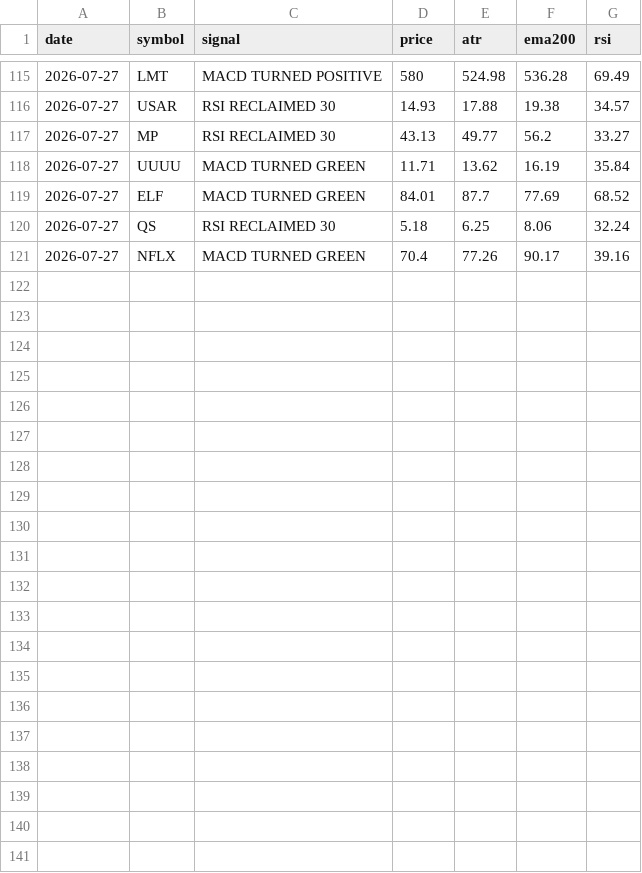
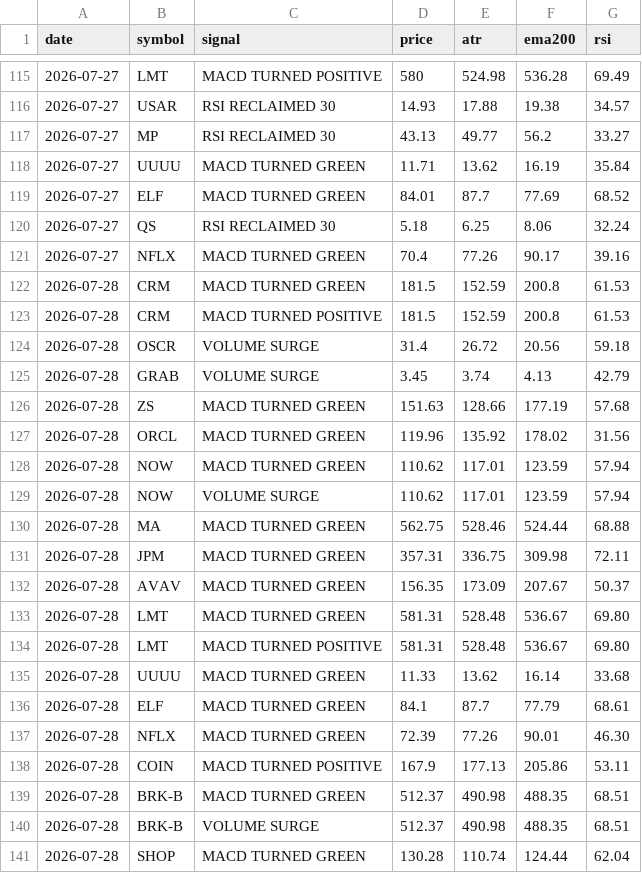
Before and after one commit to jakoel/trading-scanner, a CSV file: data/signals.csv, drawn as a sheet; only a part is shown, gaps mark what is left out; the diff names each change by its address in the sheet, - before the commit and + after, or states it on an @@ line.

```diff
--- a/data/signals.csv
+++ b/data/signals.csv
+row 122: 2026-07-28 | CRM | MACD TURNED GREEN | 181.5 | 152.59 | 200.8 | 61.53
+row 123: 2026-07-28 | CRM | MACD TURNED POSITIVE | 181.5 | 152.59 | 200.8 | 61.53
+row 124: 2026-07-28 | OSCR | VOLUME SURGE | 31.4 | 26.72 | 20.56 | 59.18
+row 125: 2026-07-28 | GRAB | VOLUME SURGE | 3.45 | 3.74 | 4.13 | 42.79
+row 126: 2026-07-28 | ZS | MACD TURNED GREEN | 151.63 | 128.66 | 177.19 | 57.68
+row 127: 2026-07-28 | ORCL | MACD TURNED GREEN | 119.96 | 135.92 | 178.02 | 31.56
+row 128: 2026-07-28 | NOW | MACD TURNED GREEN | 110.62 | 117.01 | 123.59 | 57.94
+row 129: 2026-07-28 | NOW | VOLUME SURGE | 110.62 | 117.01 | 123.59 | 57.94
+row 130: 2026-07-28 | MA | MACD TURNED GREEN | 562.75 | 528.46 | 524.44 | 68.88
+row 131: 2026-07-28 | JPM | MACD TURNED GREEN | 357.31 | 336.75 | 309.98 | 72.11
+row 132: 2026-07-28 | AVAV | MACD TURNED GREEN | 156.35 | 173.09 | 207.67 | 50.37
+row 133: 2026-07-28 | LMT | MACD TURNED GREEN | 581.31 | 528.48 | 536.67 | 69.80
+row 134: 2026-07-28 | LMT | MACD TURNED POSITIVE | 581.31 | 528.48 | 536.67 | 69.80
+row 135: 2026-07-28 | UUUU | MACD TURNED GREEN | 11.33 | 13.62 | 16.14 | 33.68
+row 136: 2026-07-28 | ELF | MACD TURNED GREEN | 84.1 | 87.7 | 77.79 | 68.61
+row 137: 2026-07-28 | NFLX | MACD TURNED GREEN | 72.39 | 77.26 | 90.01 | 46.30
+row 138: 2026-07-28 | COIN | MACD TURNED POSITIVE | 167.9 | 177.13 | 205.86 | 53.11
+row 139: 2026-07-28 | BRK-B | MACD TURNED GREEN | 512.37 | 490.98 | 488.35 | 68.51
+row 140: 2026-07-28 | BRK-B | VOLUME SURGE | 512.37 | 490.98 | 488.35 | 68.51
+row 141: 2026-07-28 | SHOP | MACD TURNED GREEN | 130.28 | 110.74 | 124.44 | 62.04
```
Also changed, not shown: 1 other file.
